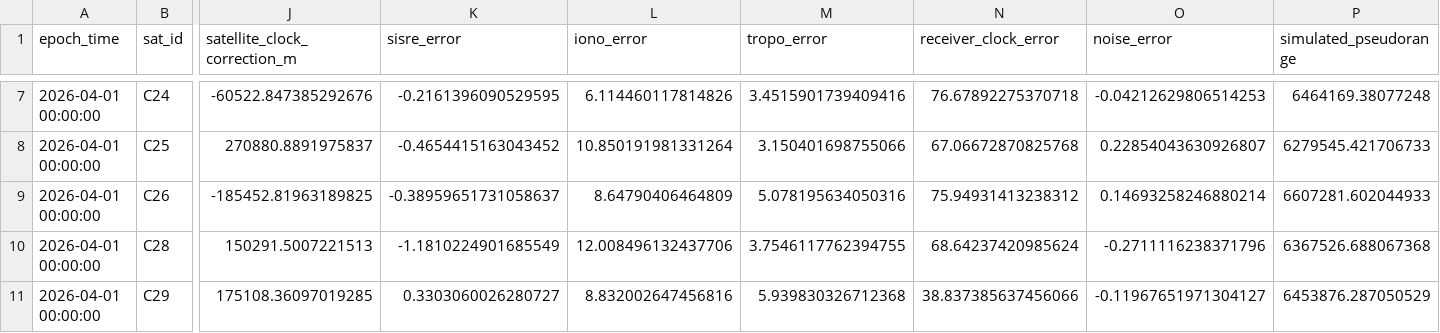
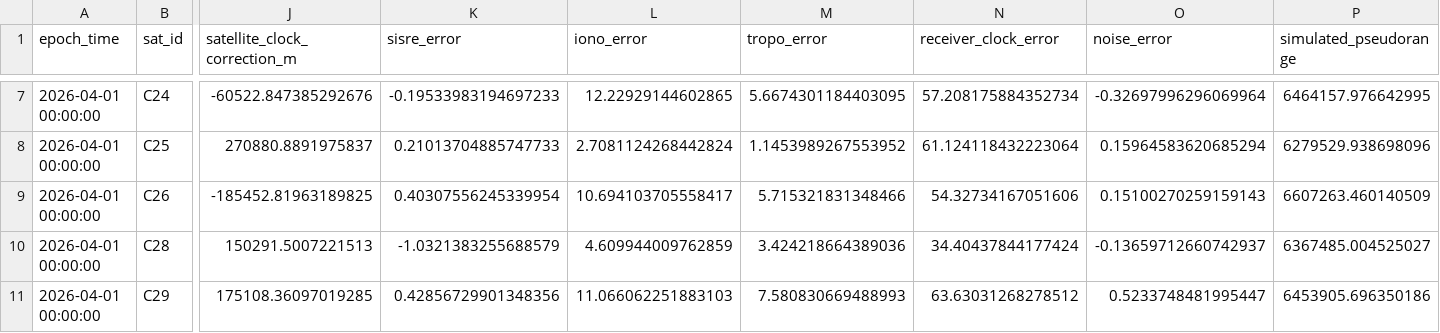
Before and after one commit to bianrui615/AAA, a CSV file: outputs/basic/module2_pseudorange_correction_debug.csv, drawn as a sheet; only a part is shown, gaps mark what is left out; the diff covers the shown part only; the diff names each change by its address in the sheet, - before the commit and + after, or states it on an @@ line.

```diff
--- a/outputs/basic/module2_pseudorange_correction_debug.csv
+++ b/outputs/basic/module2_pseudorange_correction_debug.csv
-K7 (sisre_error): -0.2161396090529595
+K7 (sisre_error): -0.19533983194697233
-L7 (iono_error): 6.114460117814826
+L7 (iono_error): 12.22929144602865
-M7 (tropo_error): 3.4515901739409416
+M7 (tropo_error): 5.6674301184403095
-N7 (receiver_clock_error): 76.67892275370718
+N7 (receiver_clock_error): 57.208175884352734
-O7 (noise_error): -0.04212629806514253
+O7 (noise_error): -0.32697996296069964
-P7 (simulated_pseudorange): 6464169.38077248
+P7 (simulated_pseudorange): 6464157.976642995
-K8 (sisre_error): -0.4654415163043452
+K8 (sisre_error): 0.21013704885747733
-L8 (iono_error): 10.850191981331264
+L8 (iono_error): 2.7081124268442824
-M8 (tropo_error): 3.150401698755066
+M8 (tropo_error): 1.1453989267553952
-N8 (receiver_clock_error): 67.06672870825768
+N8 (receiver_clock_error): 61.124118432223064
-O8 (noise_error): 0.22854043630926807
+O8 (noise_error): 0.15964583620685294
-P8 (simulated_pseudorange): 6279545.421706733
+P8 (simulated_pseudorange): 6279529.938698096
-K9 (sisre_error): -0.38959651731058637
+K9 (sisre_error): 0.40307556245339954
-L9 (iono_error): 8.64790406464809
+L9 (iono_error): 10.694103705558417
-M9 (tropo_error): 5.078195634050316
+M9 (tropo_error): 5.715321831348466
-N9 (receiver_clock_error): 75.94931413238312
+N9 (receiver_clock_error): 54.32734167051606
-O9 (noise_error): 0.14693258246880214
+O9 (noise_error): 0.15100270259159143
-P9 (simulated_pseudorange): 6607281.602044933
+P9 (simulated_pseudorange): 6607263.460140509
-K10 (sisre_error): -1.1810224901685549
+K10 (sisre_error): -1.0321383255688579
-L10 (iono_error): 12.008496132437706
+L10 (iono_error): 4.609944009762859
-M10 (tropo_error): 3.7546117762394755
+M10 (tropo_error): 3.424218664389036
-N10 (receiver_clock_error): 68.64237420985624
+N10 (receiver_clock_error): 34.40437844177424
-O10 (noise_error): -0.2711116238371796
+O10 (noise_error): -0.13659712660742937
-P10 (simulated_pseudorange): 6367526.688067368
+P10 (simulated_pseudorange): 6367485.004525027
-K11 (sisre_error): 0.3303060026280727
+K11 (sisre_error): 0.42856729901348356
-L11 (iono_error): 8.832002647456816
+L11 (iono_error): 11.066062251883103
-M11 (tropo_error): 5.939830326712368
+M11 (tropo_error): 7.580830669488993
-N11 (receiver_clock_error): 38.837385637456066
+N11 (receiver_clock_error): 63.63031268278512
-O11 (noise_error): -0.11967651971304127
+O11 (noise_error): 0.5233748481995447
-P11 (simulated_pseudorange): 6453876.287050529
+P11 (simulated_pseudorange): 6453905.696350186
```
Also changed, not shown: 132 edited cells elsewhere in this file, outputs/basic/module4_continuous_position_results.csv, outputs/basic/module5_multi_scenario_summary.csv, 27 other files.
